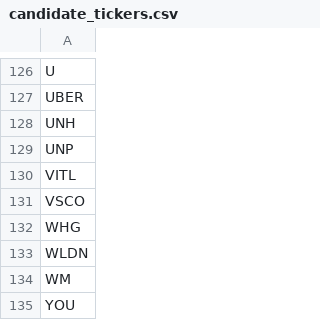
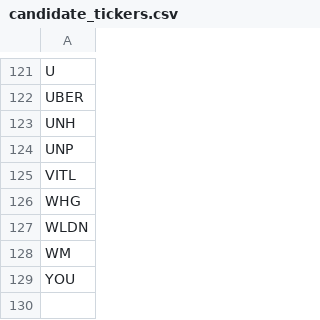
Before and after one commit to dakara32/GPT_Code, a CSV file: candidate_tickers.csv, drawn as a sheet; only a part is shown, gaps mark what is left out; the diff covers the shown part only; the diff names each change by its address in the sheet, - before the commit and + after, or states it on an @@ line.

```diff
--- a/candidate_tickers.csv
+++ b/candidate_tickers.csv
-row 131: VSCO
```
Also changed, not shown: 5 removed rows elsewhere in this file.
